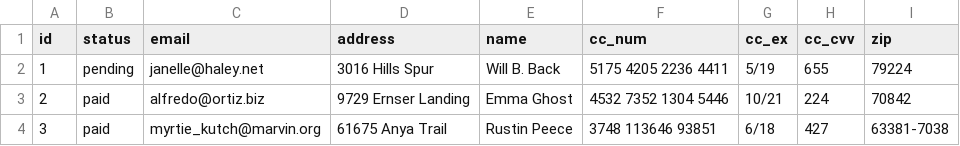
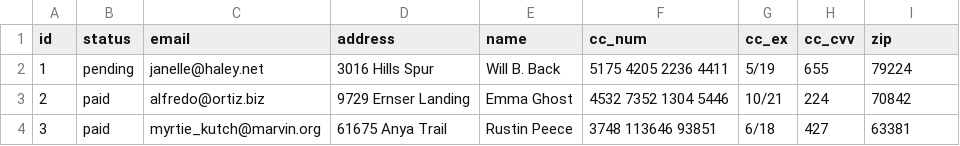
Before and after one commit to averikitsch/betsy, a CSV file: db/seed-data/order-seeds.csv, drawn as a sheet.

```diff
--- a/db/seed-data/order-seeds.csv
+++ b/db/seed-data/order-seeds.csv
@@ -3,2 +3,2 @@ id,status,email,address,name,cc_num,cc_ex,cc_cvv,zip
 2,paid,alfredo@ortiz.biz,9729 Ernser Landing,Emma Ghost,4532 7352 1304 5446,10/21,224,70842
-3,paid,myrtie_kutch@marvin.org,61675 Anya Trail,Rustin Peece,3748 113646 93851,6/18,427,63381-7038
+3,paid,myrtie_kutch@marvin.org,61675 Anya Trail,Rustin Peece,3748 113646 93851,6/18,427,63381
```
Also changed, not shown: db/seed-data/product-seeds.csv, 14 other files.
